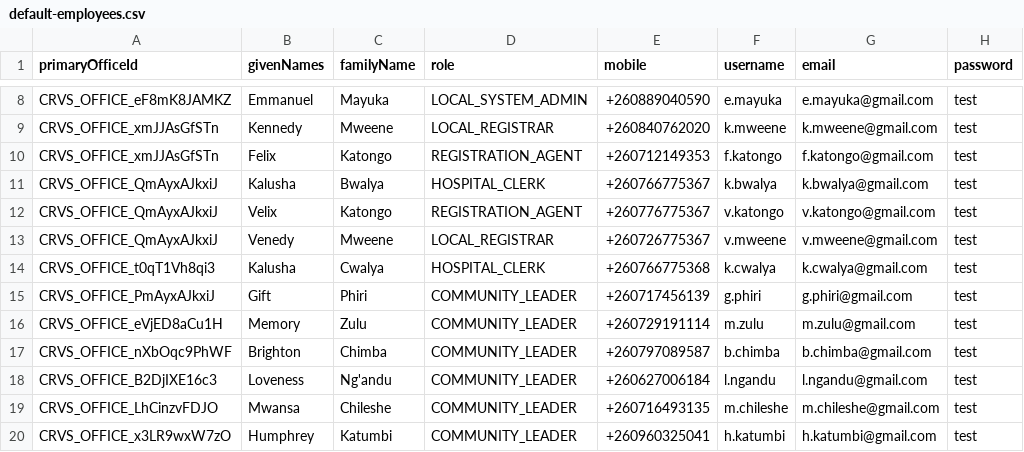
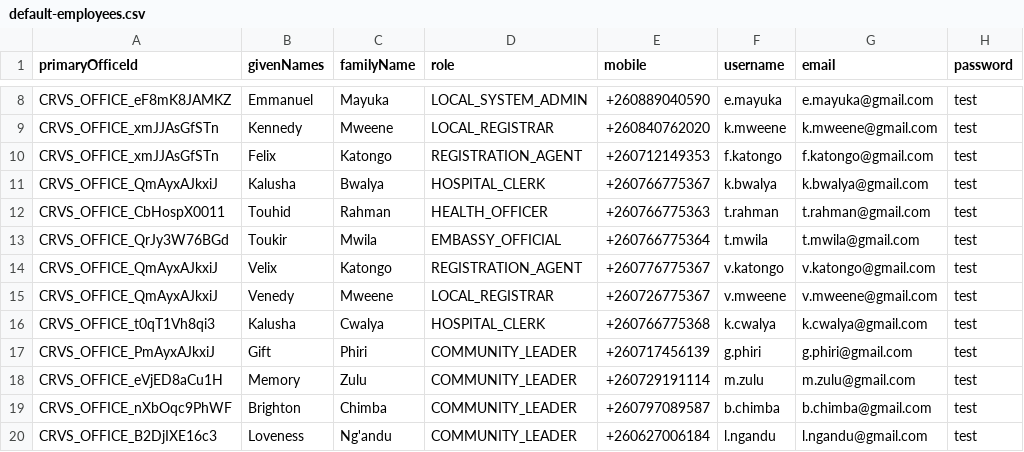
Before and after one commit to opencrvs/opencrvs-farajaland, a CSV file: src/data-seeding/employees/source/default-employees.csv, drawn as a sheet; only a part is shown, gaps mark what is left out; the shorter side is filled out with more unchanged rows.

Commit message:
more test fixed

```diff
--- a/src/data-seeding/employees/source/default-employees.csv
+++ b/src/data-seeding/employees/source/default-employees.csv
@@ -11,2 +11,4 @@ CRVS_OFFICE_xmJJAsGfSTn,Felix,Katongo,REGISTRATION_AGENT,+260712149353,f.katongo
 CRVS_OFFICE_QmAyxAJkxiJ,Kalusha,Bwalya,HOSPITAL_CLERK,+260766775367,k.bwalya,k.bwalya@gmail.com,test
+CRVS_OFFICE_CbHospX0011,Touhid,Rahman,HEALTH_OFFICER,+260766775363,t.rahman,t.rahman@gmail.com,test
+CRVS_OFFICE_QrJy3W76BGd,Toukir,Mwila,EMBASSY_OFFICIAL,+260766775364,t.mwila,t.mwila@gmail.com,test
 CRVS_OFFICE_QmAyxAJkxiJ,Velix,Katongo,REGISTRATION_AGENT,+260776775367,v.katongo,v.katongo@gmail.com,test
```
Also changed, not shown: 21 other files.
